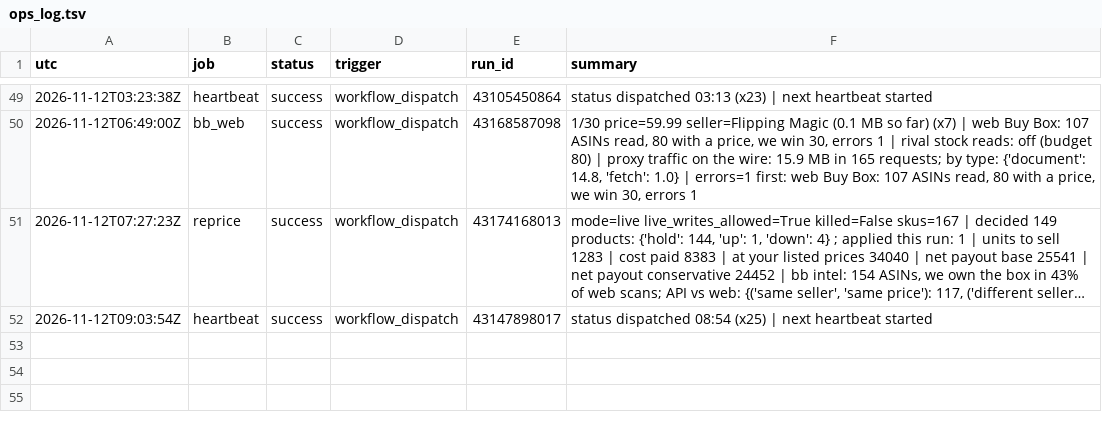
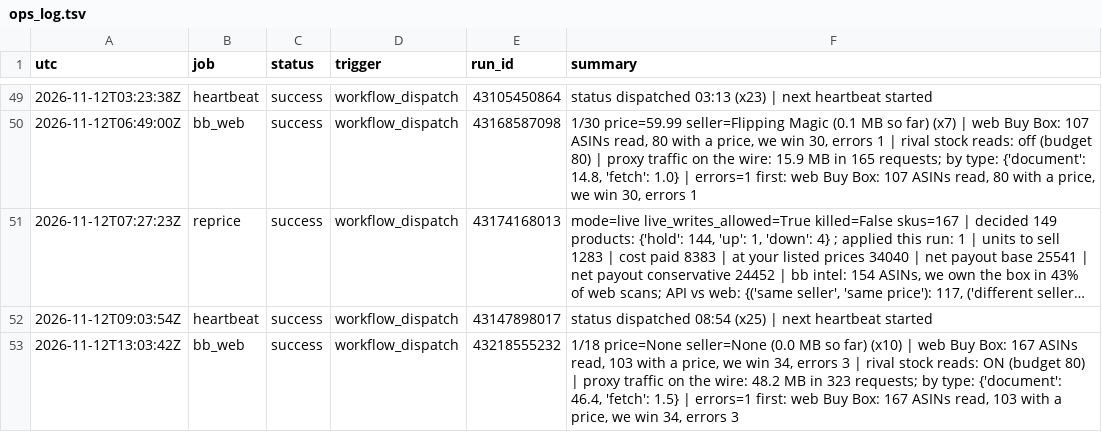
Before and after one commit to Rodantmat/melaleuca-cart, a TSV file: ops_log.tsv, drawn as a sheet; only a part is shown, gaps mark what is left out; long unchanged cells end in ….

Commit message:
ops bb_web success 2026-11-12T13:03:42Z

```diff
--- a/ops_log.tsv
+++ b/ops_log.tsv
@@ -52 +52,2 @@ utc	job	status	trigger	run_id	summary
 2026-11-12T09:03:54Z	heartbeat	success	workflow_dispatch	43147898017	status dispatched 08:54 (x25) | next heartbeat started
+2026-11-12T13:03:42Z	bb_web	success	workflow_dispatch	43218555232	1/18  price=None seller=None  (0.0 MB so far) (x10) | web Buy Box: 167 ASINs read, 103 with a price, we win 34, errors 3 | rival stock reads: ON (budget 80) | proxy traffic on the wire: 48.2 MB in 323 requests; by type: {'document': 46.4, 'fetch': 1.5} | errors=1 first: web Buy Box: 167 ASINs read, 103 with a price, we win 34, errors 3
```
Also changed, not shown: 1 other file.
